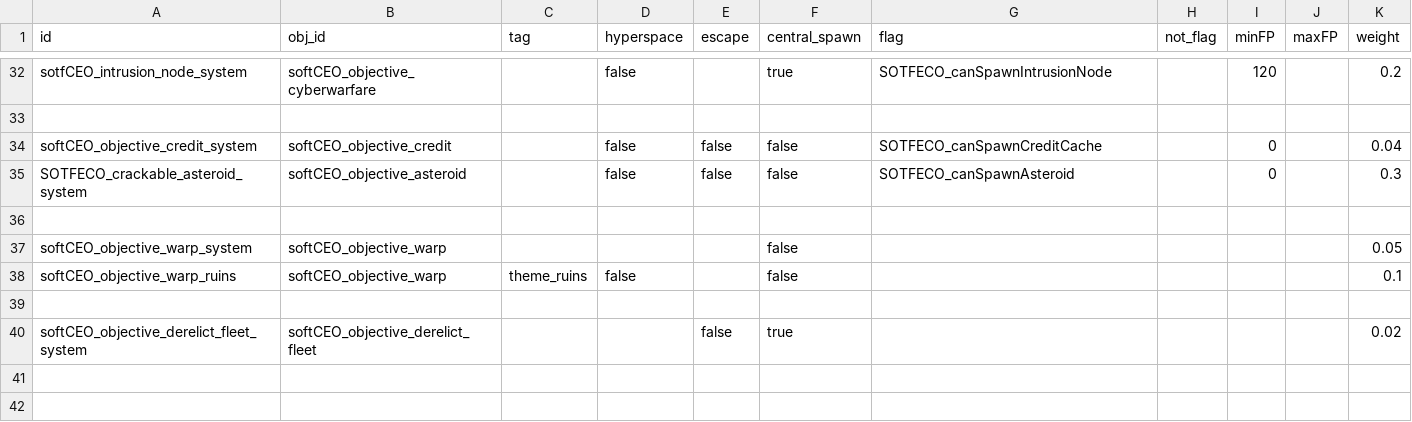
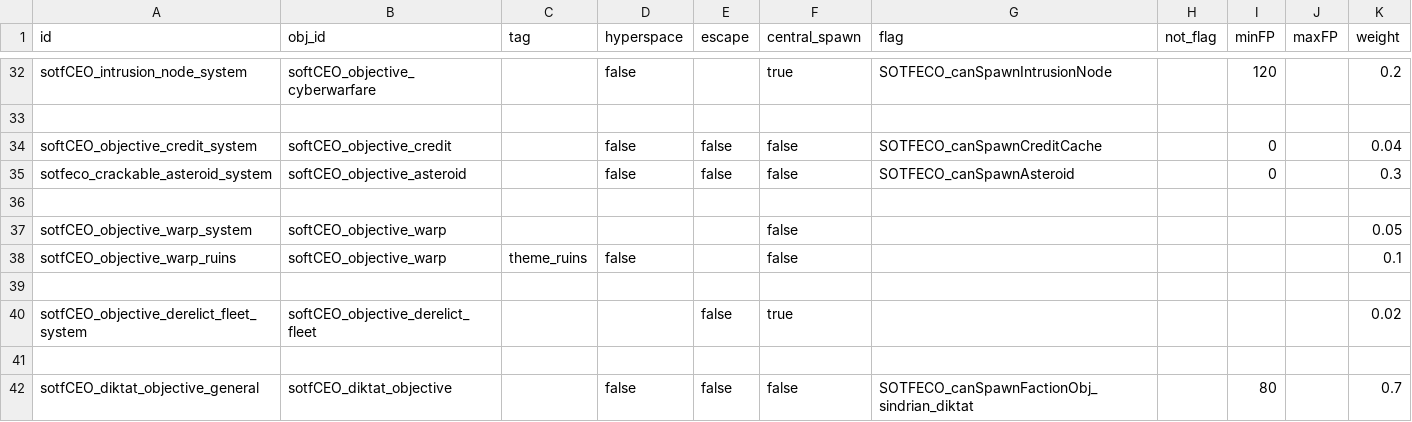
Before and after one commit to nikothedude/SOTFECO, a CSV file: data/config/sotf/objective_spawns.csv, drawn as a sheet; only a part is shown, gaps mark what is left out.

```diff
--- a/data/config/sotf/objective_spawns.csv
+++ b/data/config/sotf/objective_spawns.csv
@@ -34,7 +34,9 @@ sotfCEO_intrusion_node_system,softCEO_objective_cyberwarfare,,false,,true,SOTFEC
 softCEO_objective_credit_system,softCEO_objective_credit,,false,false,false,SOTFECO_canSpawnCreditCache,,0,,0.04
-SOTFECO_crackable_asteroid_system,softCEO_objective_asteroid,,false,false,false,SOTFECO_canSpawnAsteroid,,0,,0.3
+sotfeco_crackable_asteroid_system,softCEO_objective_asteroid,,false,false,false,SOTFECO_canSpawnAsteroid,,0,,0.3
 ,,,,,,,,,,
-softCEO_objective_warp_system,softCEO_objective_warp,,,,false,,,,,0.05
-softCEO_objective_warp_ruins,softCEO_objective_warp,theme_ruins,false,,false,,,,,0.1
+sotfCEO_objective_warp_system,softCEO_objective_warp,,,,false,,,,,0.05
+sotfCEO_objective_warp_ruins,softCEO_objective_warp,theme_ruins,false,,false,,,,,0.1
 ,,,,,,,,,,
-softCEO_objective_derelict_fleet_system,softCEO_objective_derelict_fleet,,,false,true,,,,,0.02
+sotfCEO_objective_derelict_fleet_system,softCEO_objective_derelict_fleet,,,false,true,,,,,0.02
+,,,,,,,,,,
+sotfCEO_diktat_objective_general,sotfCEO_diktat_objective,,false,false,false,SOTFECO_canSpawnFactionObj_sindrian_diktat,,80,,0.7
```
Also changed, not shown: data/config/sotf/emplacement_variants.csv, data/hullmods/hull_mods.csv, 9 other files.
